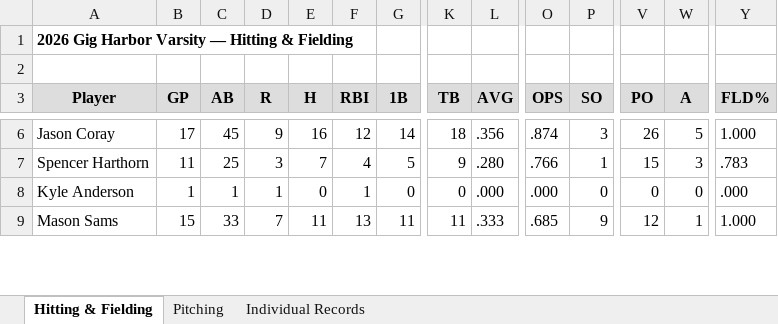
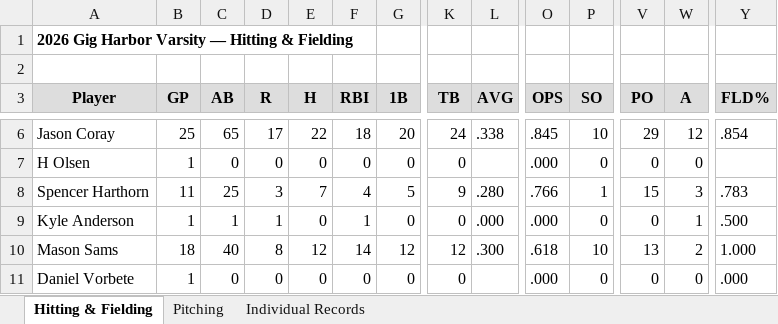
Before and after one commit to bsleeter/GHBaseball, an Excel workbook: Historical/2026/2026_Season_Stats.xlsx, sheet Hitting & Fielding, drawn as a sheet; only a part is shown, gaps mark what is left out; values as stored, in another font and other column widths than the file's, no borders; addresses are those after the commit; rows hold the shown columns only; the diff covers the shown part only; the diff names each change by its address in the sheet, - before the commit and + after, or states it on an @@ line.

```diff
--- a/Historical/2026/2026_Season_Stats.xlsx (sheet Hitting & Fielding)
+++ b/Historical/2026/2026_Season_Stats.xlsx (sheet Hitting & Fielding)
-B6 (GP): 17
+B6 (GP): 25
-C6 (AB): 45
+C6 (AB): 65
-D6 (R): 9
+D6 (R): 17
-E6 (H): 16
+E6 (H): 22
-F6 (RBI): 12
+F6 (RBI): 18
-G6 (1B): 14
+G6 (1B): 20
-K6 (TB): 18
+K6 (TB): 24
-L6 (AVG): .356
+L6 (AVG): .338
-O6 (OPS): .874
+O6 (OPS): .845
-P6 (SO): 3
+P6 (SO): 10
-V6 (PO): 26
+V6 (PO): 29
-W6 (A): 5
+W6 (A): 12
-Y6 (FLD%): 1.000
+Y6 (FLD%): .854
+row 7: H Olsen | 1 | 0 | 0 | 0 | 0 | 0 | 0 |  | .000 | 0 | 0 | 0
-W9 (A): 0
+W9 (A): 1
-Y9 (FLD%): .000
+Y9 (FLD%): .500
-B10 (GP): 15
+B10 (GP): 18
-C10 (AB): 33
+C10 (AB): 40
-D10 (R): 7
+D10 (R): 8
-E10 (H): 11
+E10 (H): 12
-F10 (RBI): 13
+F10 (RBI): 14
-G10 (1B): 11
+G10 (1B): 12
-K10 (TB): 11
+K10 (TB): 12
-L10 (AVG): .333
+L10 (AVG): .300
-O10 (OPS): .685
+O10 (OPS): .618
-P10 (SO): 9
+P10 (SO): 10
-V10 (PO): 12
+V10 (PO): 13
-W10 (A): 1
+W10 (A): 2
+row 11: Daniel Vorbete | 1 | 0 | 0 | 0 | 0 | 0 | 0 |  | .000 | 0 | 0 | 0 | .000
```
Also changed, not shown: 237 edited cells elsewhere in this sheet, sheet Pitching, 1 other file.
